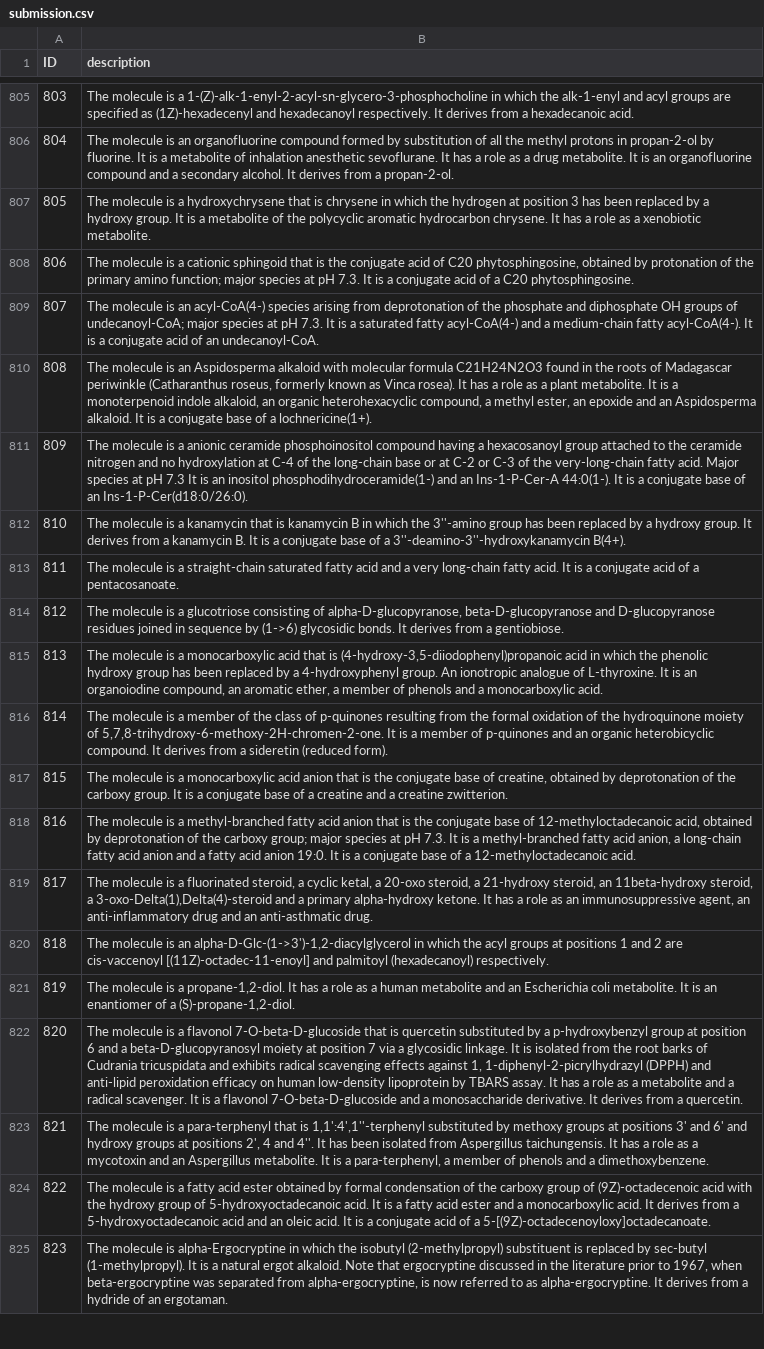
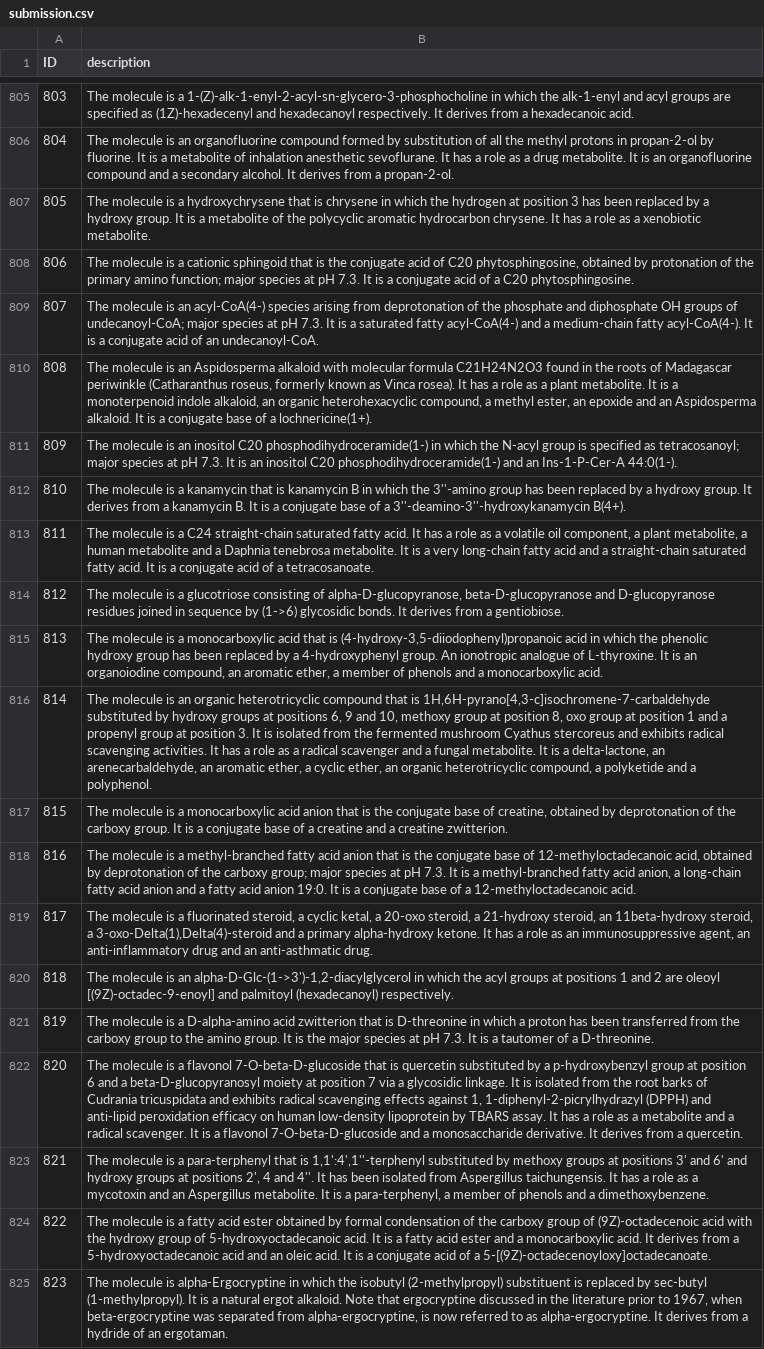
Before and after one commit to Myskdias/projet-molecule-to-text, a CSV file: submission.csv, drawn as a sheet; only a part is shown, gaps mark what is left out; the diff covers the shown part only.

```diff
--- a/submission.csv
+++ b/submission.csv
@@ -810,8 +810,8 @@ ID,description
 808,"The molecule is an Aspidosperma alkaloid with molecular formula C21H24N2O3 found in the roots of Madagascar periwinkle (Catharanthus roseus, formerly known as Vinca rosea). It has a role as a plant metabolite. It is a monoterpenoid indole alkaloid, an organic heterohexacyclic compound, a methyl ester, an epoxide and an Aspidosperma alkaloid. It is a conjugate base of a lochnericine(1+)."
-809,The molecule is a anionic ceramide phosphoinositol compound having a hexacosanoyl group attached to the ceramide nitrogen and no hydroxylation at C-4 of the long-chain base or at C-2 or C-3 of the very-long-chain fatty acid. Major species at pH 7.3 It is an inositol phosphodihydroceramide(1-) and an Ins-1-P-Cer-A 44:0(1-). It is a conjugate base of an Ins-1-P-Cer(d18:0/26:0).
+809,The molecule is an inositol C20 phosphodihydroceramide(1-) in which the N-acyl group is specified as tetracosanoyl; major species at pH 7.3. It is an inositol C20 phosphodihydroceramide(1-) and an Ins-1-P-Cer-A 44:0(1-).
 810,The molecule is a kanamycin that is kanamycin B in which the 3''-amino group has been replaced by a hydroxy group. It derives from a kanamycin B. It is a conjugate base of a 3''-deamino-3''-hydroxykanamycin B(4+).
-811,The molecule is a straight-chain saturated fatty acid and a very long-chain fatty acid. It is a conjugate acid of a pentacosanoate.
+811,"The molecule is a C24 straight-chain saturated fatty acid. It has a role as a volatile oil component, a plant metabolite, a human metabolite and a Daphnia tenebrosa metabolite. It is a very long-chain fatty acid and a straight-chain saturated fatty acid. It is a conjugate acid of a tetracosanoate."
 812,"The molecule is a glucotriose consisting of alpha-D-glucopyranose, beta-D-glucopyranose and D-glucopyranose residues joined in sequence by (1->6) glycosidic bonds. It derives from a gentiobiose."
 813,"The molecule is a monocarboxylic acid that is (4-hydroxy-3,5-diiodophenyl)propanoic acid in which the phenolic hydroxy group has been replaced by a 4-hydroxyphenyl group. An ionotropic analogue of L-thyroxine. It is an organoiodine compound, an aromatic ether, a member of phenols and a monocarboxylic acid."
-814,"The molecule is a member of the class of p-quinones resulting from the formal oxidation of the hydroquinone moiety of 5,7,8-trihydroxy-6-methoxy-2H-chromen-2-one. It is a member of p-quinones and an organic heterobicyclic compound. It derives from a sideretin (reduced form)."
+814,"The molecule is an organic heterotricyclic compound that is 1H,6H-pyrano[4,3-c]isochromene-7-carbaldehyde substituted by hydroxy groups at positions 6, 9 and 10, methoxy group at position 8, oxo group at position 1 and a propenyl group at position 3. It is isolated from the fermented mushroom Cyathus stercoreus and exhibits radical scavenging activities. It has a role as a radical scavenger and a fungal metabolite. It is a delta-lactone, an arenecarbaldehyde, an aromatic ether, a cyclic ether, an organic heterotricyclic compound, a polyketide and a polyphenol."
 815,"The molecule is a monocarboxylic acid anion that is the conjugate base of creatine, obtained by deprotonation of the carboxy group. It is a conjugate base of a creatine and a creatine zwitterion."
@@ -819,4 +819,4 @@ ID,description
 817,"The molecule is a fluorinated steroid, a cyclic ketal, a 20-oxo steroid, a 21-hydroxy steroid, an 11beta-hydroxy steroid, a 3-oxo-Delta(1),Delta(4)-steroid and a primary alpha-hydroxy ketone. It has a role as an immunosuppressive agent, an anti-inflammatory drug and an anti-asthmatic drug."
-818,"The molecule is an alpha-D-Glc-(1->3')-1,2-diacylglycerol in which the acyl groups at positions 1 and 2 are cis-vaccenoyl [(11Z)-octadec-11-enoyl] and palmitoyl (hexadecanoyl) respectively."
-819,"The molecule is a propane-1,2-diol. It has a role as a human metabolite and an Escherichia coli metabolite. It is an enantiomer of a (S)-propane-1,2-diol."
+818,"The molecule is an alpha-D-Glc-(1->3')-1,2-diacylglycerol in which the acyl groups at positions 1 and 2 are oleoyl [(9Z)-octadec-9-enoyl] and palmitoyl (hexadecanoyl) respectively."
+819,The molecule is a D-alpha-amino acid zwitterion that is D-threonine in which a proton has been transferred from the carboxy group to the amino group. It is the major species at pH 7.3. It is a tautomer of a D-threonine.
 820,"The molecule is a flavonol 7-O-beta-D-glucoside that is quercetin substituted by a p-hydroxybenzyl group at position 6 and a beta-D-glucopyranosyl moiety at position 7 via a glycosidic linkage. It is isolated from the root barks of Cudrania tricuspidata and exhibits radical scavenging effects against 1, 1-diphenyl-2-picrylhydrazyl (DPPH) and anti-lipid peroxidation efficacy on human low-density lipoprotein by TBARS assay. It has a role as a metabolite and a radical scavenger. It is a flavonol 7-O-beta-D-glucoside and a monosaccharide derivative. It derives from a quercetin."
```
Also changed, not shown: 141 edited cells elsewhere in this file, 7 other files.
